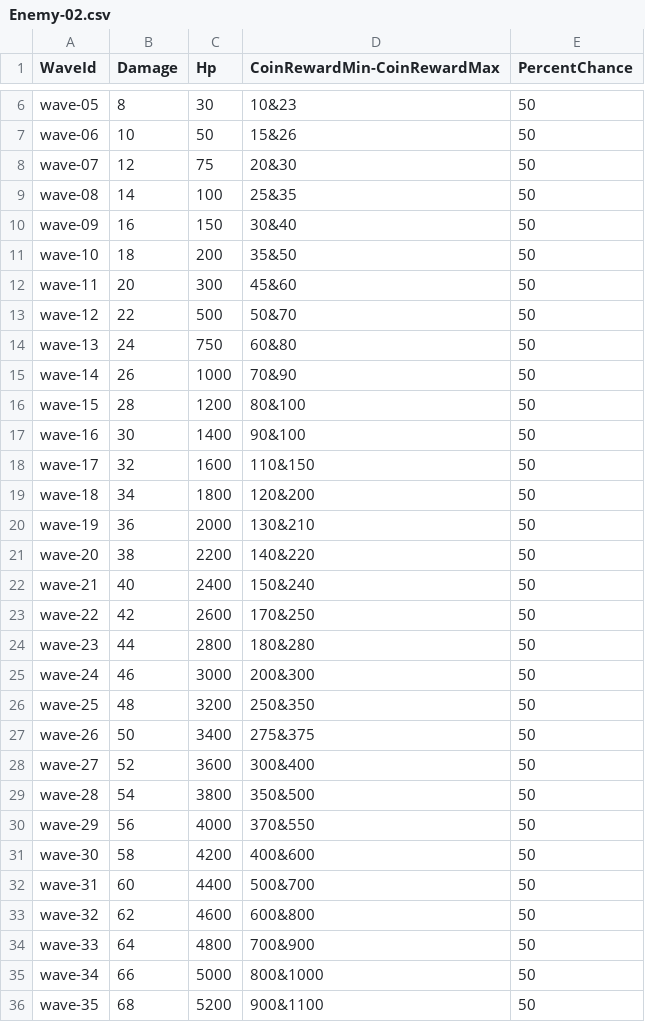
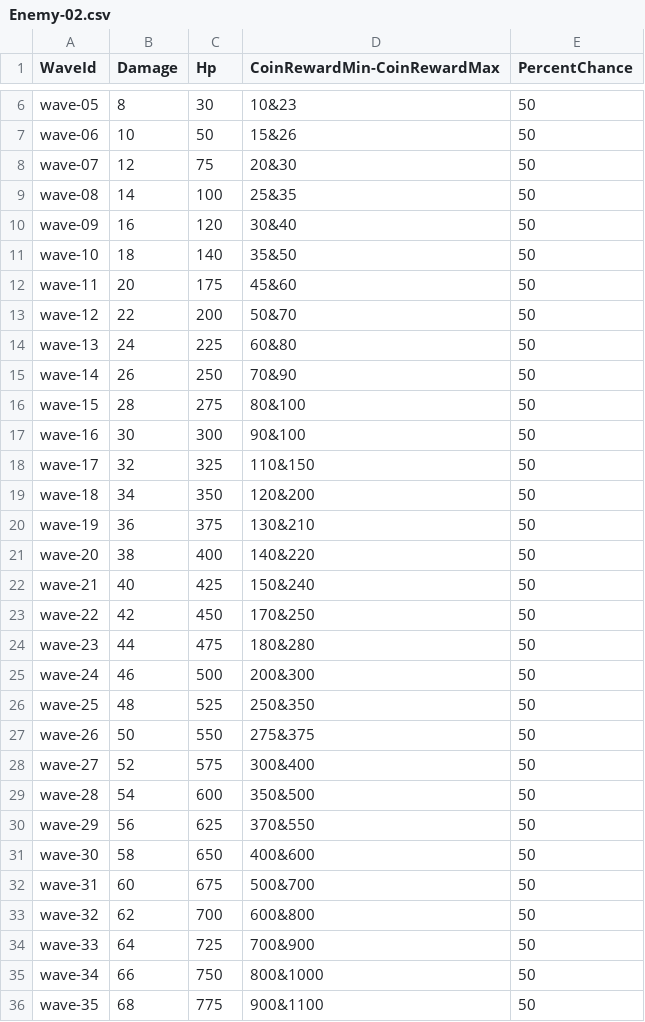
Before and after one commit to ZunNguyen/GangsterWars, a CSV file: Assets/Resources/CSV/Enemies/Enemy-02.csv, drawn as a sheet; only a part is shown, gaps mark what is left out; the diff covers the shown part only.

```diff
--- a/Assets/Resources/CSV/Enemies/Enemy-02.csv
+++ b/Assets/Resources/CSV/Enemies/Enemy-02.csv
@@ -9,28 +9,28 @@ wave-07,12,75,20&30,50
 wave-08,14,100,25&35,50
-wave-09,16,150,30&40,50
-wave-10,18,200,35&50,50
-wave-11,20,300,45&60,50
-wave-12,22,500,50&70,50
-wave-13,24,750,60&80,50
-wave-14,26,1000,70&90,50
-wave-15,28,1200,80&100,50
-wave-16,30,1400,90&100,50
-wave-17,32,1600,110&150,50
-wave-18,34,1800,120&200,50
-wave-19,36,2000,130&210,50
-wave-20,38,2200,140&220,50
-wave-21,40,2400,150&240,50
-wave-22,42,2600,170&250,50
-wave-23,44,2800,180&280,50
-wave-24,46,3000,200&300,50
-wave-25,48,3200,250&350,50
-wave-26,50,3400,275&375,50
-wave-27,52,3600,300&400,50
-wave-28,54,3800,350&500,50
-wave-29,56,4000,370&550,50
-wave-30,58,4200,400&600,50
-wave-31,60,4400,500&700,50
-wave-32,62,4600,600&800,50
-wave-33,64,4800,700&900,50
-wave-34,66,5000,800&1000,50
-wave-35,68,5200,900&1100,50
+wave-09,16,120,30&40,50
+wave-10,18,140,35&50,50
+wave-11,20,175,45&60,50
+wave-12,22,200,50&70,50
+wave-13,24,225,60&80,50
+wave-14,26,250,70&90,50
+wave-15,28,275,80&100,50
+wave-16,30,300,90&100,50
+wave-17,32,325,110&150,50
+wave-18,34,350,120&200,50
+wave-19,36,375,130&210,50
+wave-20,38,400,140&220,50
+wave-21,40,425,150&240,50
+wave-22,42,450,170&250,50
+wave-23,44,475,180&280,50
+wave-24,46,500,200&300,50
+wave-25,48,525,250&350,50
+wave-26,50,550,275&375,50
+wave-27,52,575,300&400,50
+wave-28,54,600,350&500,50
+wave-29,56,625,370&550,50
+wave-30,58,650,400&600,50
+wave-31,60,675,500&700,50
+wave-32,62,700,600&800,50
+wave-33,64,725,700&900,50
+wave-34,66,750,800&1000,50
+wave-35,68,775,900&1100,50
```
Also changed, not shown: 5 edited cells elsewhere in this file, Assets/Resources/CSV/Enemies/Enemy-03.csv, Assets/Resources/CSV/Enemies/Enemy-04.csv, 11 other files.
